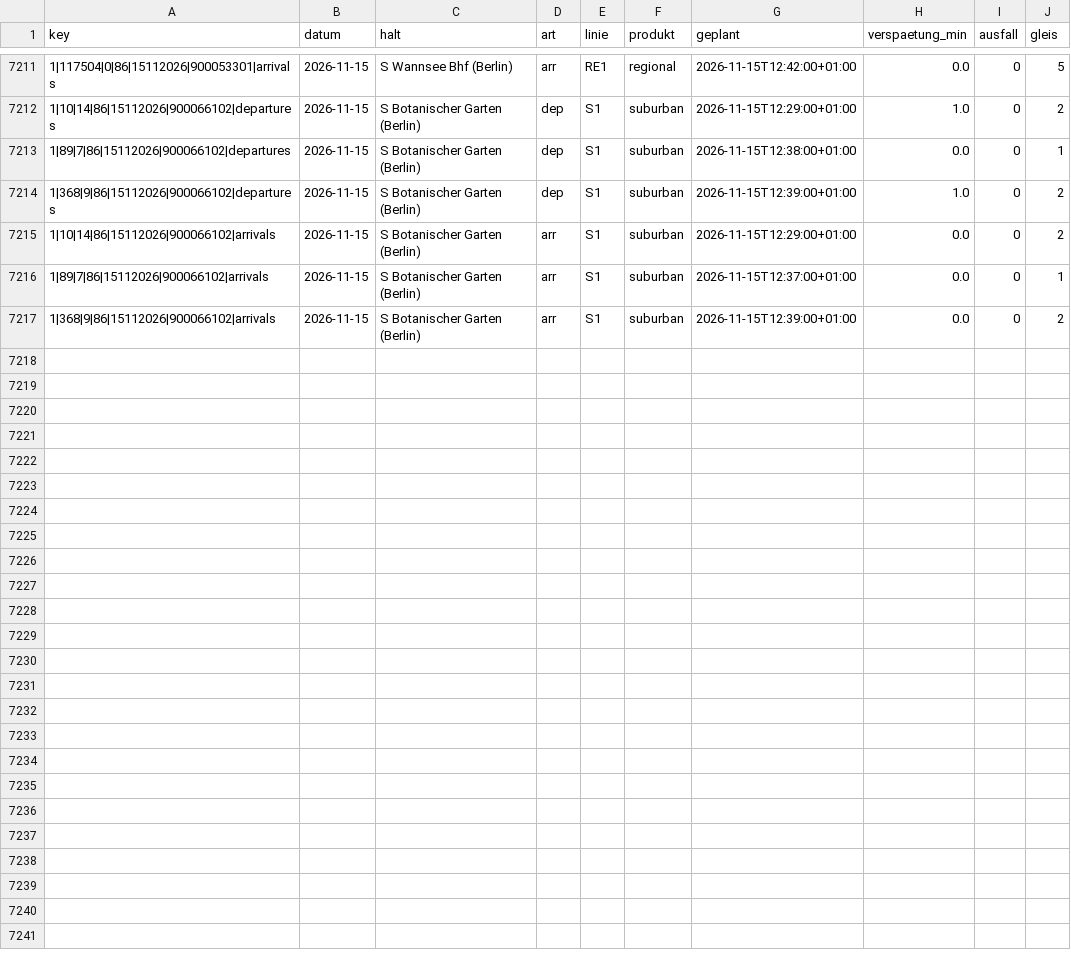
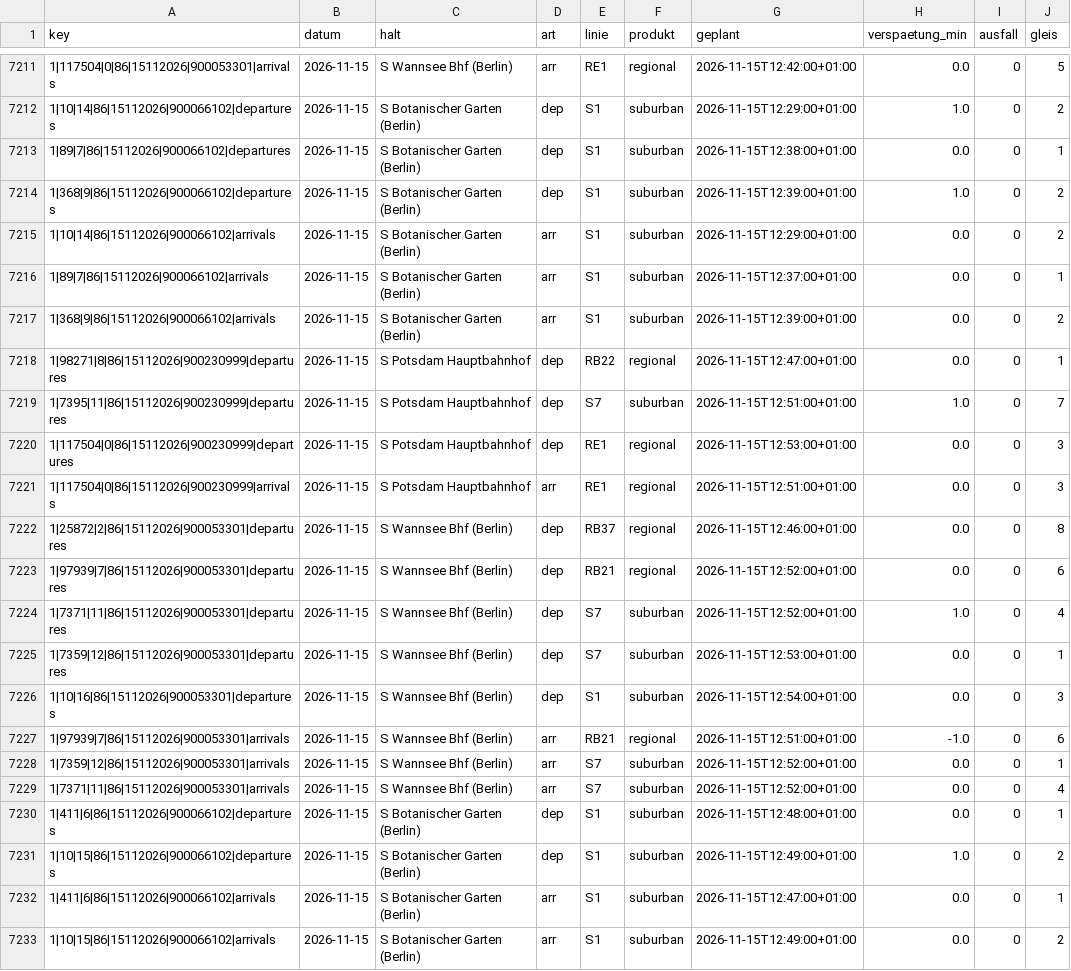
Before and after one commit to carlstadie/Pendelplan, a CSV file: data/verspaetungen.csv, drawn as a sheet; only a part is shown, gaps mark what is left out.

```diff
--- a/data/verspaetungen.csv
+++ b/data/verspaetungen.csv
@@ -7217 +7217,17 @@ key,datum,halt,art,linie,produkt,geplant,verspaetung_min,ausfall,gleis
 1|368|9|86|15112026|900066102|arrivals,2026-11-15,S Botanischer Garten (Berlin),arr,S1,suburban,2026-11-15T12:39:00+01:00,0.0,0,2
+1|98271|8|86|15112026|900230999|departures,2026-11-15,S Potsdam Hauptbahnhof,dep,RB22,regional,2026-11-15T12:47:00+01:00,0.0,0,1
+1|7395|11|86|15112026|900230999|departures,2026-11-15,S Potsdam Hauptbahnhof,dep,S7,suburban,2026-11-15T12:51:00+01:00,1.0,0,7
+1|117504|0|86|15112026|900230999|departures,2026-11-15,S Potsdam Hauptbahnhof,dep,RE1,regional,2026-11-15T12:53:00+01:00,0.0,0,3
+1|117504|0|86|15112026|900230999|arrivals,2026-11-15,S Potsdam Hauptbahnhof,arr,RE1,regional,2026-11-15T12:51:00+01:00,0.0,0,3
+1|25872|2|86|15112026|900053301|departures,2026-11-15,S Wannsee Bhf (Berlin),dep,RB37,regional,2026-11-15T12:46:00+01:00,0.0,0,8
+1|97939|7|86|15112026|900053301|departures,2026-11-15,S Wannsee Bhf (Berlin),dep,RB21,regional,2026-11-15T12:52:00+01:00,0.0,0,6
+1|7371|11|86|15112026|900053301|departures,2026-11-15,S Wannsee Bhf (Berlin),dep,S7,suburban,2026-11-15T12:52:00+01:00,1.0,0,4
+1|7359|12|86|15112026|900053301|departures,2026-11-15,S Wannsee Bhf (Berlin),dep,S7,suburban,2026-11-15T12:53:00+01:00,0.0,0,1
+1|10|16|86|15112026|900053301|departures,2026-11-15,S Wannsee Bhf (Berlin),dep,S1,suburban,2026-11-15T12:54:00+01:00,0.0,0,3
+1|97939|7|86|15112026|900053301|arrivals,2026-11-15,S Wannsee Bhf (Berlin),arr,RB21,regional,2026-11-15T12:51:00+01:00,-1.0,0,6
+1|7359|12|86|15112026|900053301|arrivals,2026-11-15,S Wannsee Bhf (Berlin),arr,S7,suburban,2026-11-15T12:52:00+01:00,0.0,0,1
+1|7371|11|86|15112026|900053301|arrivals,2026-11-15,S Wannsee Bhf (Berlin),arr,S7,suburban,2026-11-15T12:52:00+01:00,0.0,0,4
+1|411|6|86|15112026|900066102|departures,2026-11-15,S Botanischer Garten (Berlin),dep,S1,suburban,2026-11-15T12:48:00+01:00,0.0,0,1
+1|10|15|86|15112026|900066102|departures,2026-11-15,S Botanischer Garten (Berlin),dep,S1,suburban,2026-11-15T12:49:00+01:00,1.0,0,2
+1|411|6|86|15112026|900066102|arrivals,2026-11-15,S Botanischer Garten (Berlin),arr,S1,suburban,2026-11-15T12:47:00+01:00,0.0,0,1
+1|10|15|86|15112026|900066102|arrivals,2026-11-15,S Botanischer Garten (Berlin),arr,S1,suburban,2026-11-15T12:49:00+01:00,0.0,0,2
```
Also changed, not shown: 1 other file.
